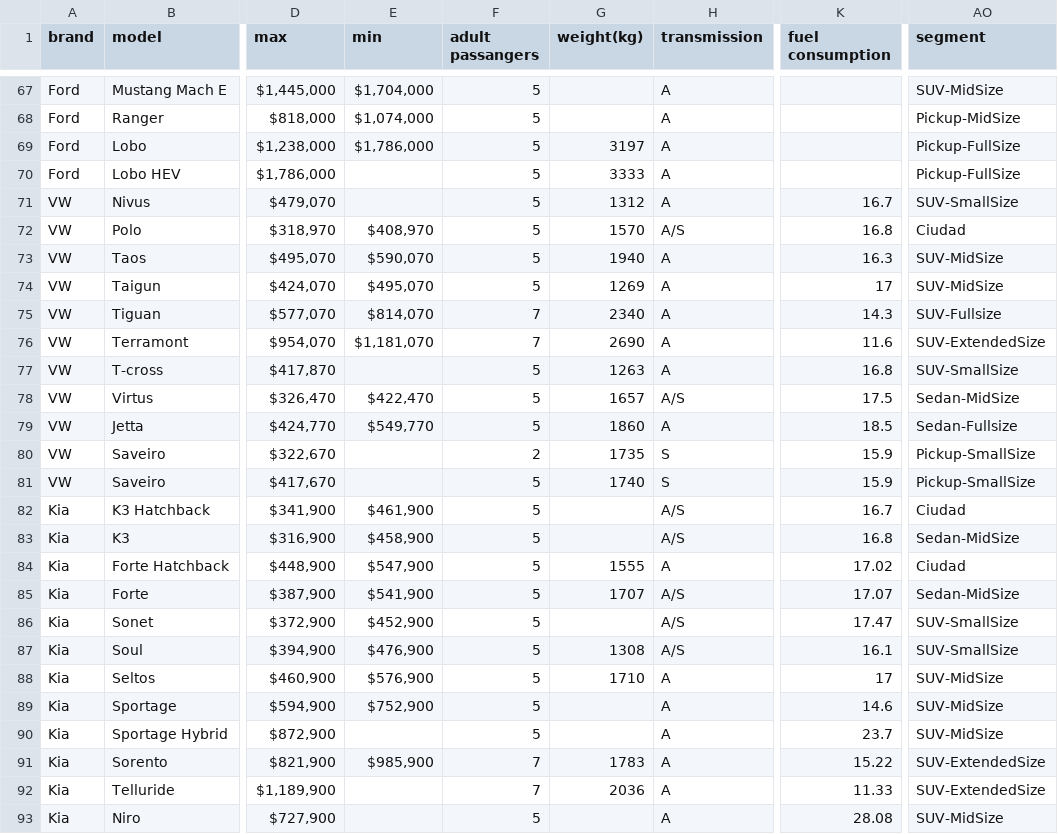
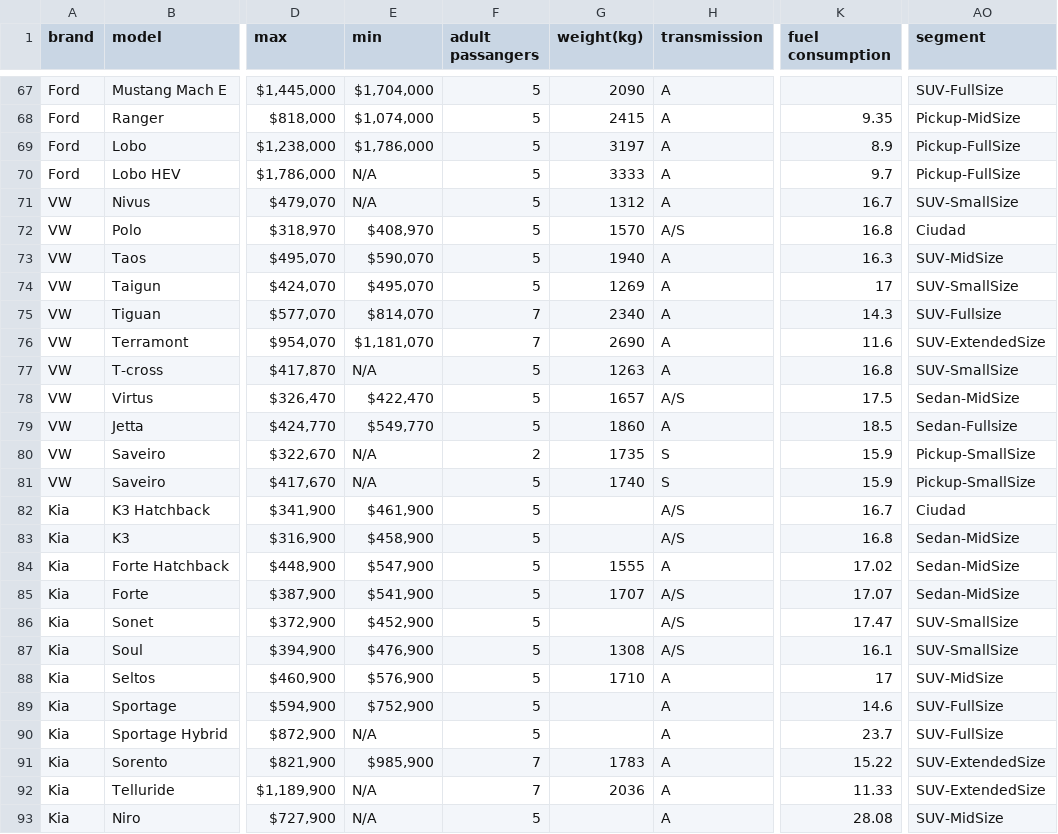
Before and after one commit to yaqui-bytes/car-sense-Analytics, a CSV file: car_dataset_v2.csv, drawn as a sheet; only a part is shown, gaps mark what is left out; the diff covers the shown part only; the diff names each change by its address in the sheet, - before the commit and + after, or states it on an @@ line.

Commit message:
Update Sedan list by length

```diff
--- a/car_dataset_v2.csv
+++ b/car_dataset_v2.csv
-G67 (weight(kg)): (empty)
+G67 (weight(kg)): 2090
-AO67 (segment): SUV-MidSize
+AO67 (segment): SUV-FullSize
-G68 (weight(kg)): (empty)
+G68 (weight(kg)): 2415
-K68 (fuel consumption): (empty)
+K68 (fuel consumption): 9.35
-K69 (fuel consumption): (empty)
+K69 (fuel consumption): 8.9
-E70:E71 (min): (empty)
+E70:E71 (min): N/A
-K70 (fuel consumption): (empty)
+K70 (fuel consumption): 9.7
-AO74 (segment): SUV-MidSize
+AO74 (segment): SUV-SmallSize
-E77 (min): (empty)
+E77 (min): N/A
-E80:E81 (min): (empty)
+E80:E81 (min): N/A
-AO84 (segment): Ciudad
+AO84 (segment): Sedan-MidSize
-AO89:AO90 (segment): SUV-MidSize
+AO89:AO90 (segment): SUV-FullSize
-E90 (min): (empty)
+E90 (min): N/A
-E92:E93 (min): (empty)
+E92:E93 (min): N/A
```
Also changed, not shown: 45 edited cells elsewhere in this file, 1 other file.
